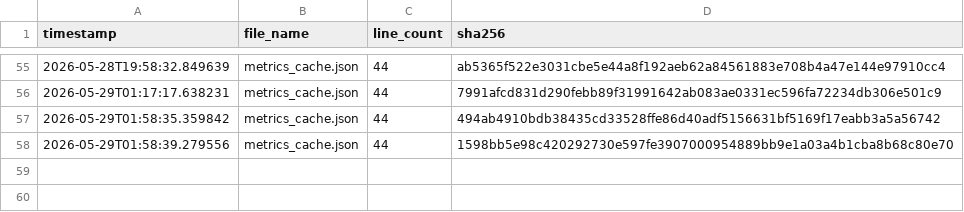
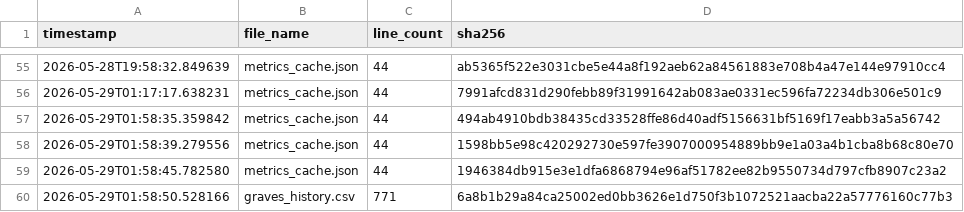
Before and after one commit to armaanmoosani/rbob-fuel-tracker, a CSV file: data/integrity_hashes.csv, drawn as a sheet; only a part is shown, gaps mark what is left out; the diff names each change by its address in the sheet, - before the commit and + after, or states it on an @@ line.

```diff
--- a/data/integrity_hashes.csv
+++ b/data/integrity_hashes.csv
+row 59: 2026-05-29T01:58:45.782580 | metrics_cache.json | 44 | 1946384db915e3e1dfa6868794e96af51782ee82b9550734d797cfb8907c23a2
+row 60: 2026-05-29T01:58:50.528166 | graves_history.csv | 771 | 6a8b1b29a84ca25002ed0bb3626e1d750f3b1072521aacba22a57776160c77b3
```
Also changed, not shown: data/graves_history.csv.
